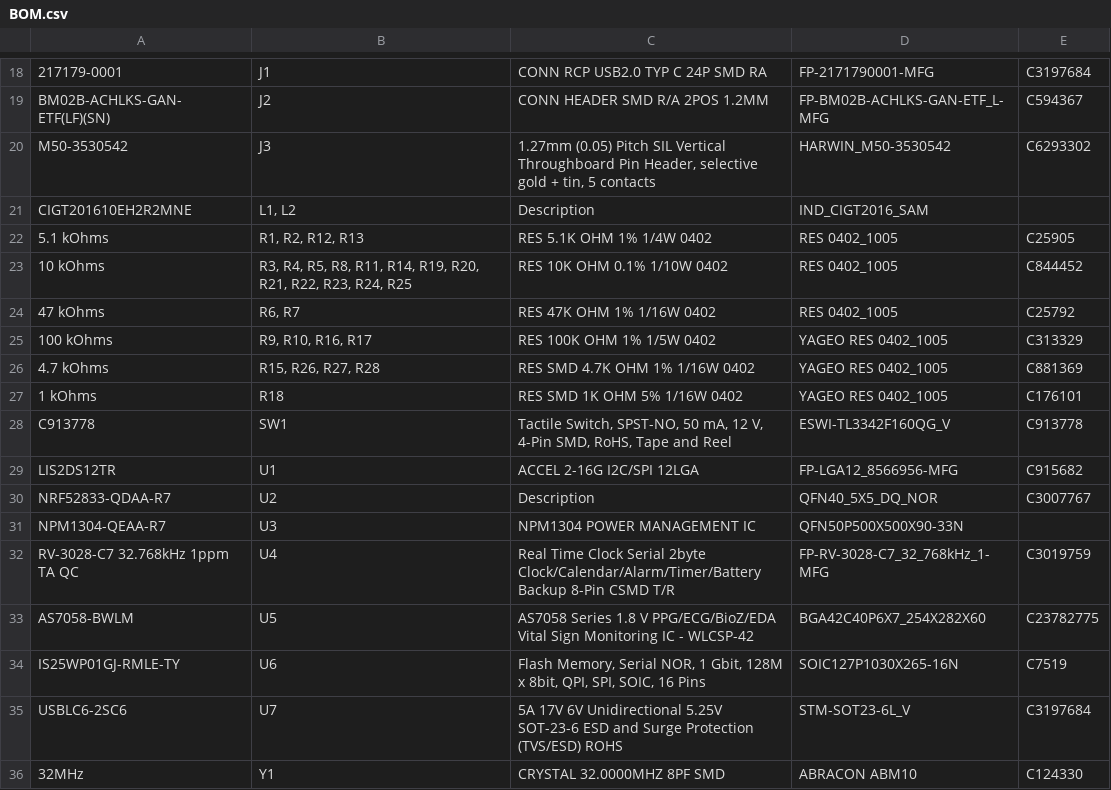
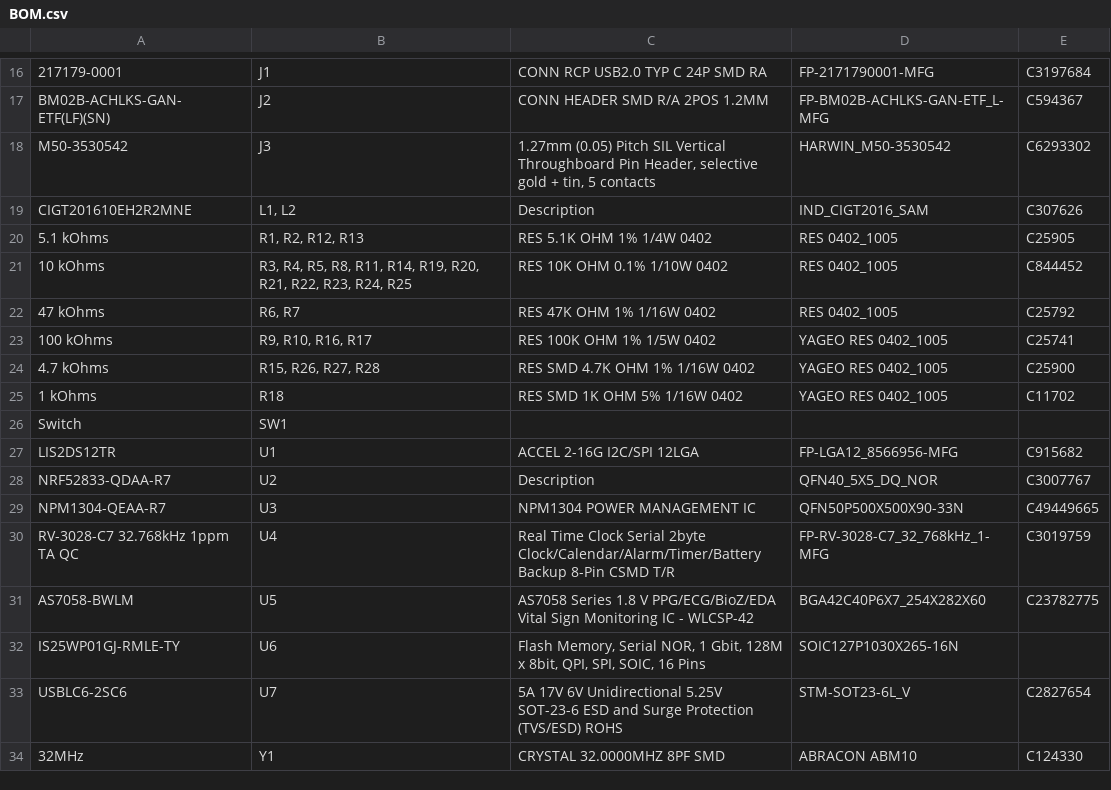
Before and after one commit to kitnol/Open-Wrist-Band, a CSV file: Hardware/PCB/Fabrication files/BOM.csv, drawn as a sheet; only a part is shown, gaps mark what is left out; the diff covers the shown part only.

```diff
--- a/Hardware/PCB/Fabrication files/BOM.csv
+++ b/Hardware/PCB/Fabrication files/BOM.csv
@@ -20,3 +18,3 @@ BM02B-ACHLKS-GAN-ETF(LF)(SN),J2,CONN HEADER SMD R/A 2POS 1.2MM,FP-BM02B-ACHLKS-G
 M50-3530542,J3,"1.27mm (0.05) Pitch SIL Vertical Throughboard Pin Header, selective gold + tin, 5 contacts",HARWIN_M50-3530542,C6293302
-CIGT201610EH2R2MNE,"L1, L2",Description,IND_CIGT2016_SAM,
+CIGT201610EH2R2MNE,"L1, L2",Description,IND_CIGT2016_SAM,C307626
 5.1 kOhms,"R1, R2, R12, R13",RES 5.1K OHM 1% 1/4W 0402,RES 0402_1005,C25905
@@ -24,13 +22,13 @@ CIGT201610EH2R2MNE,"L1, L2",Description,IND_CIGT2016_SAM,
 47 kOhms,"R6, R7",RES 47K OHM 1% 1/16W 0402,RES 0402_1005,C25792
-100 kOhms,"R9, R10, R16, R17",RES 100K OHM 1% 1/5W 0402,YAGEO RES 0402_1005,C313329
-4.7 kOhms,"R15, R26, R27, R28",RES SMD 4.7K OHM 1% 1/16W 0402,YAGEO RES 0402_1005,C881369
-1 kOhms,R18,RES SMD 1K OHM 5% 1/16W 0402,YAGEO RES 0402_1005,C176101
-C913778,SW1,"Tactile Switch, SPST-NO, 50 mA, 12 V, 4-Pin SMD, RoHS, Tape and Reel",ESWI-TL3342F160QG_V,C913778
+100 kOhms,"R9, R10, R16, R17",RES 100K OHM 1% 1/5W 0402,YAGEO RES 0402_1005,C25741
+4.7 kOhms,"R15, R26, R27, R28",RES SMD 4.7K OHM 1% 1/16W 0402,YAGEO RES 0402_1005,C25900
+1 kOhms,R18,RES SMD 1K OHM 5% 1/16W 0402,YAGEO RES 0402_1005,C11702
+Switch,SW1,,,
 LIS2DS12TR,U1,ACCEL 2-16G I2C/SPI 12LGA,FP-LGA12_8566956-MFG,C915682
 NRF52833-QDAA-R7,U2,Description,QFN40_5X5_DQ_NOR,C3007767
-NPM1304-QEAA-R7,U3,NPM1304 POWER MANAGEMENT IC,QFN50P500X500X90-33N,
+NPM1304-QEAA-R7,U3,NPM1304 POWER MANAGEMENT IC,QFN50P500X500X90-33N,C49449665
 RV-3028-C7 32.768kHz 1ppm TA QC,U4,Real Time Clock Serial 2byte Clock/Calendar/Alarm/Timer/Battery Backup 8-Pin CSMD T/R,FP-RV-3028-C7_32_768kHz_1-MFG,C3019759
 AS7058-BWLM,U5,AS7058 Series 1.8 V PPG/ECG/BioZ/EDA Vital Sign Monitoring IC - WLCSP-42,BGA42C40P6X7_254X282X60,C23782775
-IS25WP01GJ-RMLE-TY,U6,"Flash Memory, Serial NOR, 1 Gbit, 128M x 8bit, QPI, SPI, SOIC, 16 Pins",SOIC127P1030X265-16N,C7519
-USBLC6-2SC6,U7,5A 17V 6V Unidirectional 5.25V SOT-23-6 ESD and Surge Protection (TVS/ESD) ROHS,STM-SOT23-6L_V,C3197684
+IS25WP01GJ-RMLE-TY,U6,"Flash Memory, Serial NOR, 1 Gbit, 128M x 8bit, QPI, SPI, SOIC, 16 Pins",SOIC127P1030X265-16N,
+USBLC6-2SC6,U7,5A 17V 6V Unidirectional 5.25V SOT-23-6 ESD and Surge Protection (TVS/ESD) ROHS,STM-SOT23-6L_V,C2827654
 32MHz,Y1,CRYSTAL 32.0000MHZ 8PF SMD,ABRACON ABM10,C124330
```
Also changed, not shown: 1 added row, 3 removed rows and 19 edited cells elsewhere in this file, Hardware/PCB/Fabrication files/CPL.csv, 1 other file.
